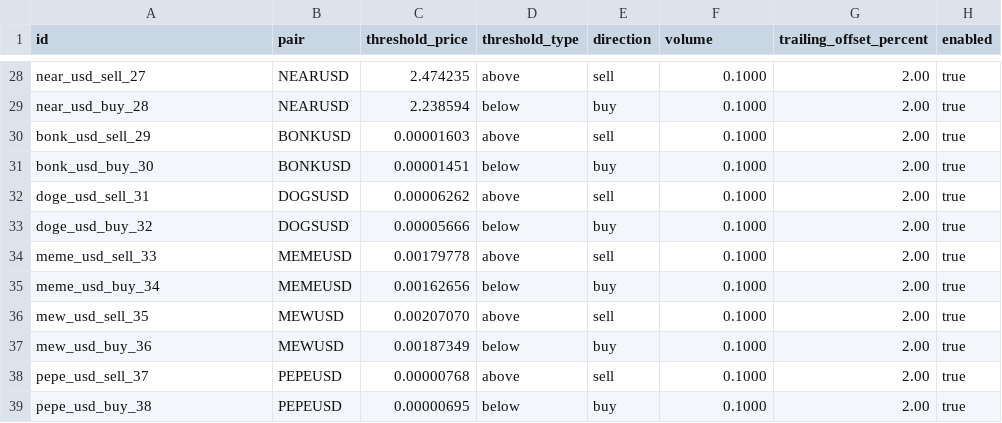
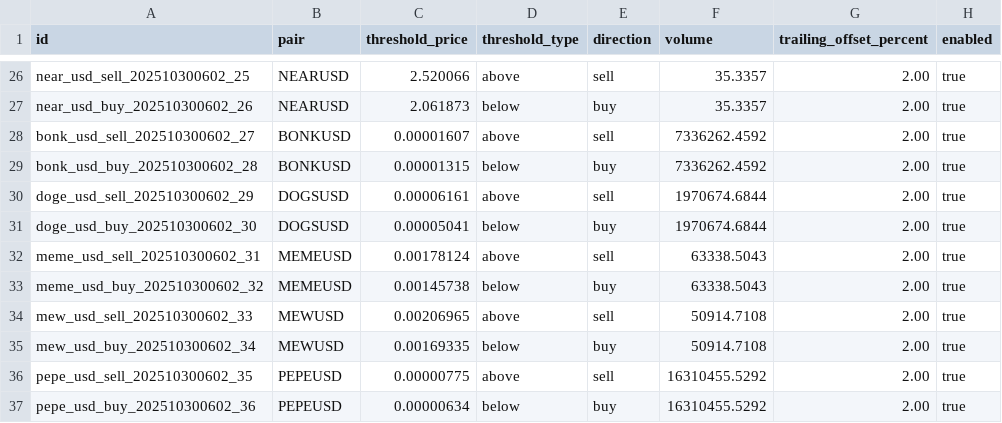
Before and after one commit to raymondclowe/ttslo, a CSV file: tools/suggested_config.csv, drawn as a sheet; only a part is shown, gaps mark what is left out; addresses are those after the commit; the diff covers the shown part only; the diff names each change by its address in the sheet, - before the commit and + after, or states it on an @@ line.

```diff
--- a/tools/suggested_config.csv
+++ b/tools/suggested_config.csv
-A26 (id): near_usd_sell_27
+A26 (id): near_usd_sell_202510300602_25
-C26 (threshold_price): 2.474235
+C26 (threshold_price): 2.520066
-F26:F27 (volume): 0.1000
+F26:F27 (volume): 35.3357
-A27 (id): near_usd_buy_28
+A27 (id): near_usd_buy_202510300602_26
-C27 (threshold_price): 2.238594
+C27 (threshold_price): 2.061873
-A28 (id): bonk_usd_sell_29
+A28 (id): bonk_usd_sell_202510300602_27
-C28 (threshold_price): 0.00001603
+C28 (threshold_price): 0.00001607
-F28:F29 (volume): 0.1000
+F28:F29 (volume): 7336262.4592
-A29 (id): bonk_usd_buy_30
+A29 (id): bonk_usd_buy_202510300602_28
-C29 (threshold_price): 0.00001451
+C29 (threshold_price): 0.00001315
-A30 (id): doge_usd_sell_31
+A30 (id): doge_usd_sell_202510300602_29
-C30 (threshold_price): 0.00006262
+C30 (threshold_price): 0.00006161
-F30:F31 (volume): 0.1000
+F30:F31 (volume): 1970674.6844
-A31 (id): doge_usd_buy_32
+A31 (id): doge_usd_buy_202510300602_30
-C31 (threshold_price): 0.00005666
+C31 (threshold_price): 0.00005041
-A32 (id): meme_usd_sell_33
+A32 (id): meme_usd_sell_202510300602_31
-C32 (threshold_price): 0.00179778
+C32 (threshold_price): 0.00178124
-F32:F33 (volume): 0.1000
+F32:F33 (volume): 63338.5043
-A33 (id): meme_usd_buy_34
+A33 (id): meme_usd_buy_202510300602_32
-C33 (threshold_price): 0.00162656
+C33 (threshold_price): 0.00145738
-A34 (id): mew_usd_sell_35
+A34 (id): mew_usd_sell_202510300602_33
-C34 (threshold_price): 0.00207070
+C34 (threshold_price): 0.00206965
-F34:F35 (volume): 0.1000
+F34:F35 (volume): 50914.7108
-A35 (id): mew_usd_buy_36
+A35 (id): mew_usd_buy_202510300602_34
-C35 (threshold_price): 0.00187349
+C35 (threshold_price): 0.00169335
-A36 (id): pepe_usd_sell_37
+A36 (id): pepe_usd_sell_202510300602_35
-C36 (threshold_price): 0.00000768
+C36 (threshold_price): 0.00000775
-F36:F37 (volume): 0.1000
+F36:F37 (volume): 16310455.5292
-A37 (id): pepe_usd_buy_38
+A37 (id): pepe_usd_buy_202510300602_36
-C37 (threshold_price): 0.00000695
+C37 (threshold_price): 0.00000634
```
Also changed, not shown: 2 added rows, 2 removed rows and 126 edited cells elsewhere in this file, suggested_config.csv, tools/summary_stats.csv, 44 other files.
